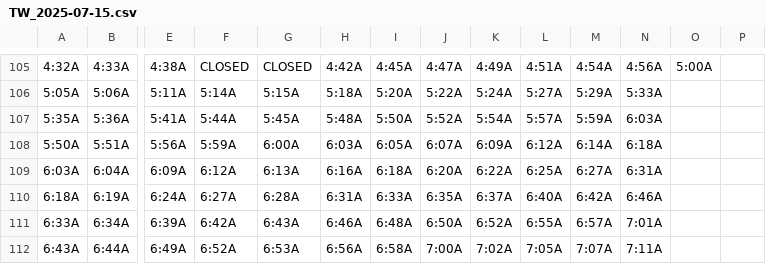
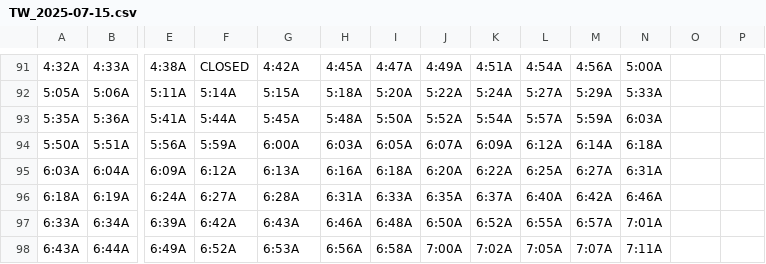
Before and after one commit to davidp799/patco-today-schedules, a CSV file: output/TW_2025-07-15.csv, drawn as a sheet; only a part is shown, gaps mark what is left out; addresses are those after the commit; the diff covers the shown part only; the diff names each change by its address in the sheet, - before the commit and + after, or states it on an @@ line.

```diff
--- a/output/TW_2025-07-15.csv
+++ b/output/TW_2025-07-15.csv
-G91: CLOSED
+G91: 4:42A
-H91: 4:42A
+H91: 4:45A
-I91: 4:45A
+I91: 4:47A
-J91: 4:47A
+J91: 4:49A
-K91: 4:49A
+K91: 4:51A
-L91: 4:51A
+L91: 4:54A
-M91: 4:54A
+M91: 4:56A
-N91: 4:56A
+N91: 5:00A
-O91: 5:00A
+O91: (empty)
```
Also changed, not shown: 2 added rows, 16 removed rows and 35 edited cells elsewhere in this file, 3 other files.
